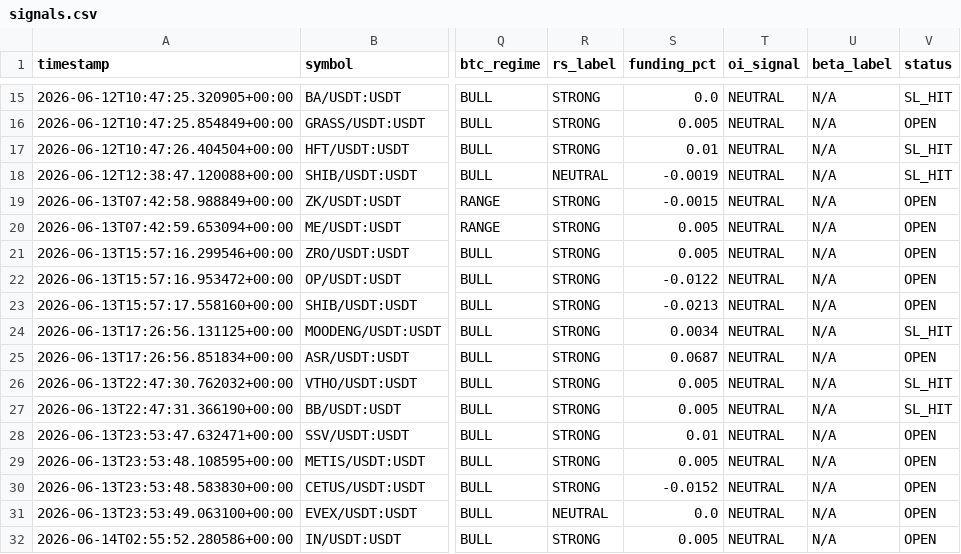
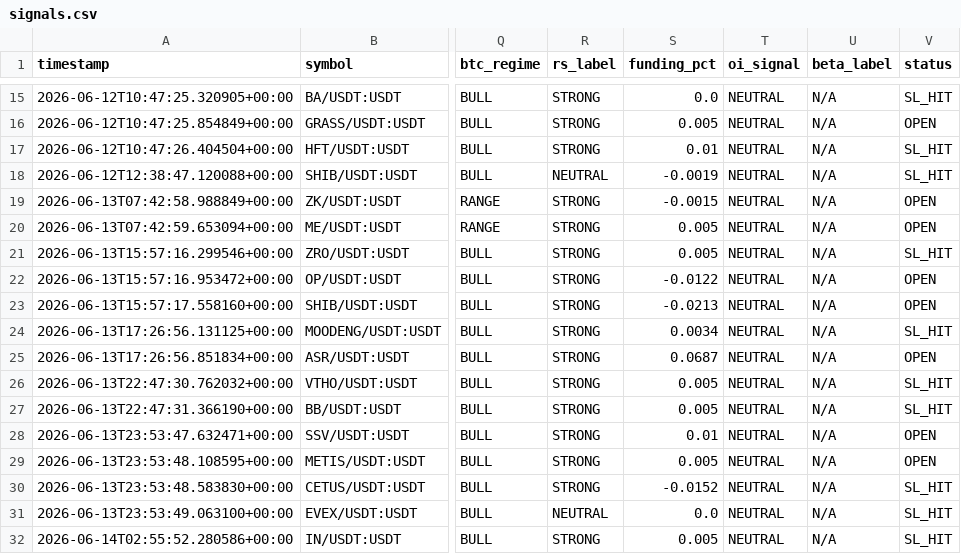
Before and after one commit to Mystgraider/ai-crypto-scan, a CSV file: storage/signals.csv, drawn as a sheet; only a part is shown, gaps mark what is left out; the diff names each change by its address in the sheet, - before the commit and + after, or states it on an @@ line.

Commit message:
chore: update signals [skip ci]

```diff
--- a/storage/signals.csv
+++ b/storage/signals.csv
-V21 (status): OPEN
+V21 (status): SL_HIT
-V30:V32 (status): OPEN
+V30:V32 (status): SL_HIT
```
